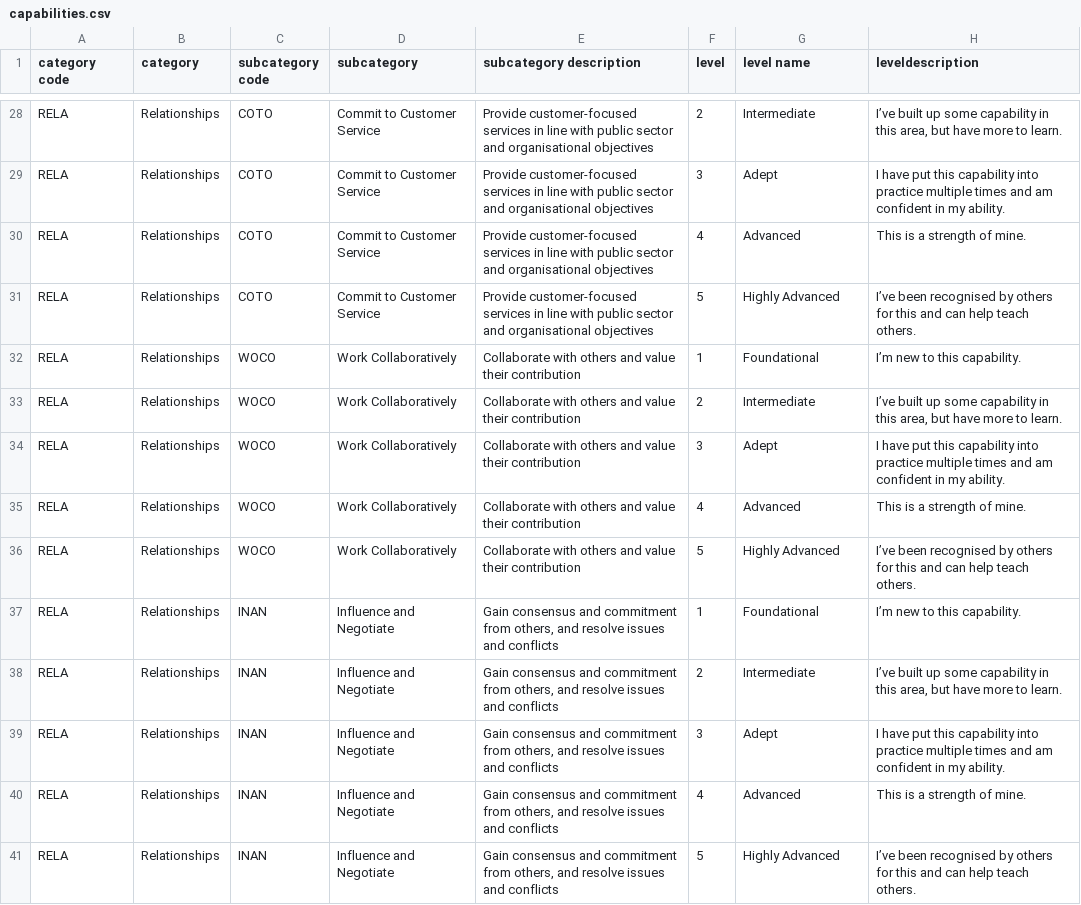
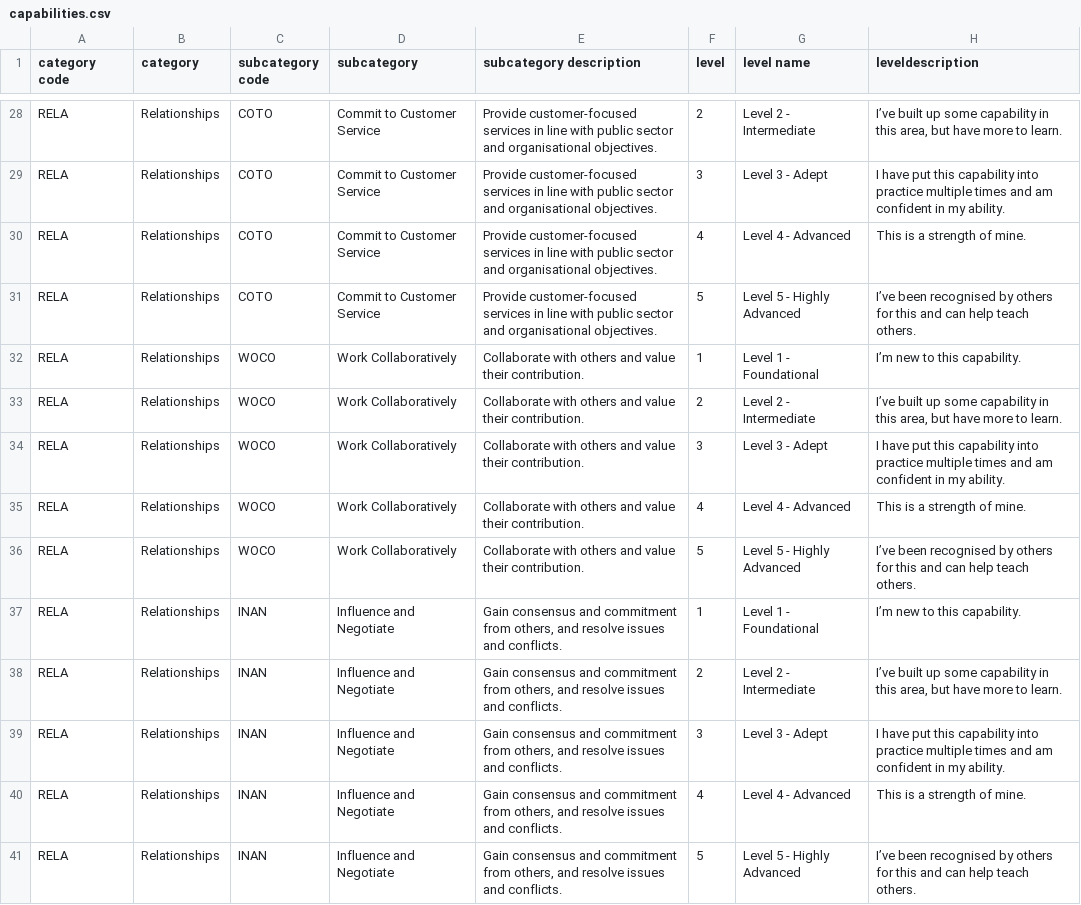
Before and after one commit to CharcoalStyles/policeTest, a CSV file: importers/capabilities/capabilities.csv, drawn as a sheet; only a part is shown, gaps mark what is left out; the diff covers the shown part only; the diff names each change by its address in the sheet, - before the commit and + after, or states it on an @@ line.

```diff
--- a/importers/capabilities/capabilities.csv
+++ b/importers/capabilities/capabilities.csv
-E28:E31 (subcategory description): …and organisational objectives
+E28:E31 (subcategory description): …and organisational objectives.
-G28 (level name): Intermediate
+G28 (level name): Level 2 - Intermediate
-G29 (level name): Adept
+G29 (level name): Level 3 - Adept
-G30 (level name): Advanced
+G30 (level name): Level 4 - Advanced
-G31 (level name): Highly Advanced
+G31 (level name): Level 5 - Highly Advanced
-E32:E36 (subcategory description): …value their contribution
+E32:E36 (subcategory description): …value their contribution.
-G32 (level name): Foundational
+G32 (level name): Level 1 - Foundational
-G33 (level name): Intermediate
+G33 (level name): Level 2 - Intermediate
-G34 (level name): Adept
+G34 (level name): Level 3 - Adept
-G35 (level name): Advanced
+G35 (level name): Level 4 - Advanced
-G36 (level name): Highly Advanced
+G36 (level name): Level 5 - Highly Advanced
-E37:E41 (subcategory description): …issues and conflicts
+E37:E41 (subcategory description): …issues and conflicts.
-G37 (level name): Foundational
+G37 (level name): Level 1 - Foundational
-G38 (level name): Intermediate
+G38 (level name): Level 2 - Intermediate
-G39 (level name): Adept
+G39 (level name): Level 3 - Adept
-G40 (level name): Advanced
+G40 (level name): Level 4 - Advanced
-G41 (level name): Highly Advanced
+G41 (level name): Level 5 - Highly Advanced
```
Also changed, not shown: 172 edited cells elsewhere in this file, importers/capabilities/_capabilities.csv, importers/skills/skills.csv, 6 other files.
